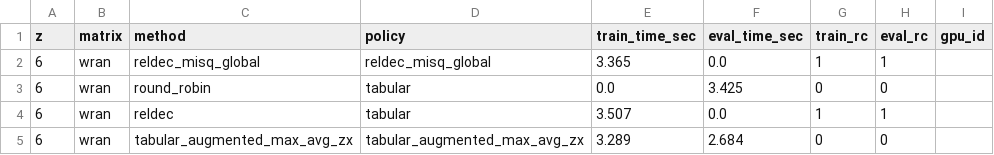
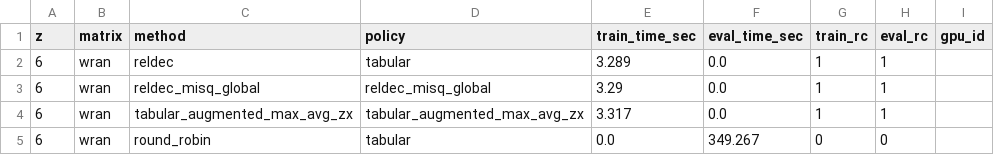
Before and after one commit to houleux/Decoder, a CSV file: RELDEC/results/wran_benchmark_timings_z6.csv, drawn as a sheet.

```diff
--- a/RELDEC/results/wran_benchmark_timings_z6.csv
+++ b/RELDEC/results/wran_benchmark_timings_z6.csv
@@ -1,5 +1,5 @@
 z,matrix,method,policy,train_time_sec,eval_time_sec,train_rc,eval_rc,gpu_id
-6,wran,reldec_misq_global,reldec_misq_global,3.365,0.0,1,1,
-6,wran,round_robin,tabular,0.0,3.425,0,0,
-6,wran,reldec,tabular,3.507,0.0,1,1,
-6,wran,tabular_augmented_max_avg_zx,tabular_augmented_max_avg_zx,3.289,2.684,0,0,
+6,wran,reldec,tabular,3.289,0.0,1,1,
+6,wran,reldec_misq_global,reldec_misq_global,3.29,0.0,1,1,
+6,wran,tabular_augmented_max_avg_zx,tabular_augmented_max_avg_zx,3.317,0.0,1,1,
+6,wran,round_robin,tabular,0.0,349.267,0,0,
```
Also changed, not shown: RELDEC/results/wran_benchmark_timings_z4.csv, 35 other files.
